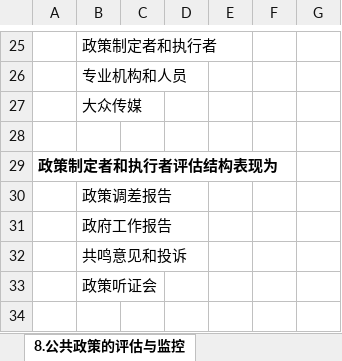
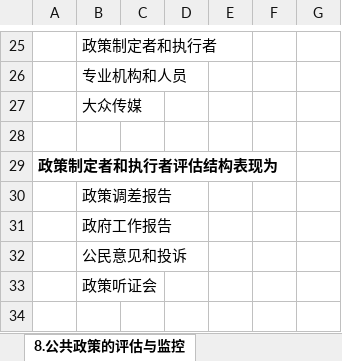
Before and after one commit to xieshiwei/ZK, an Excel workbook: ggzc/公共政策学.xlsx, sheet 8.公共政策的评估与监控, drawn as a sheet; only a part is shown, gaps mark what is left out; values as stored, in another font and other column widths than the file's, no borders; the diff names each change by its address in the sheet, - before the commit and + after, or states it on an @@ line.

```diff
--- a/ggzc/公共政策学.xlsx (sheet 8.公共政策的评估与监控)
+++ b/ggzc/公共政策学.xlsx (sheet 8.公共政策的评估与监控)
-B32: 共鸣意见和投诉
+B32: 公民意见和投诉
```
Also changed, not shown: sheet 6.政策方案的规划与抉择, ggzc/Q.xlsx.
